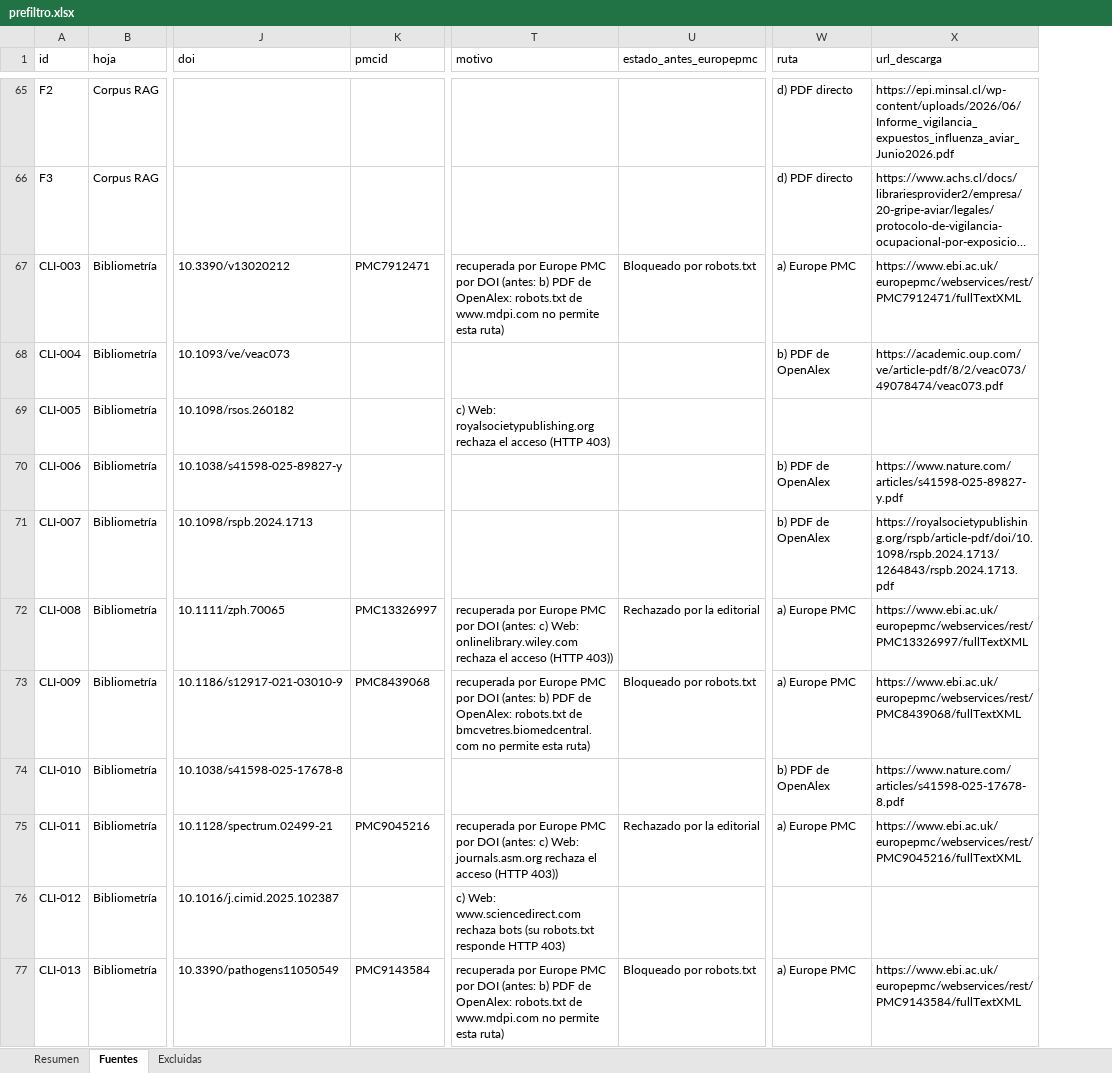
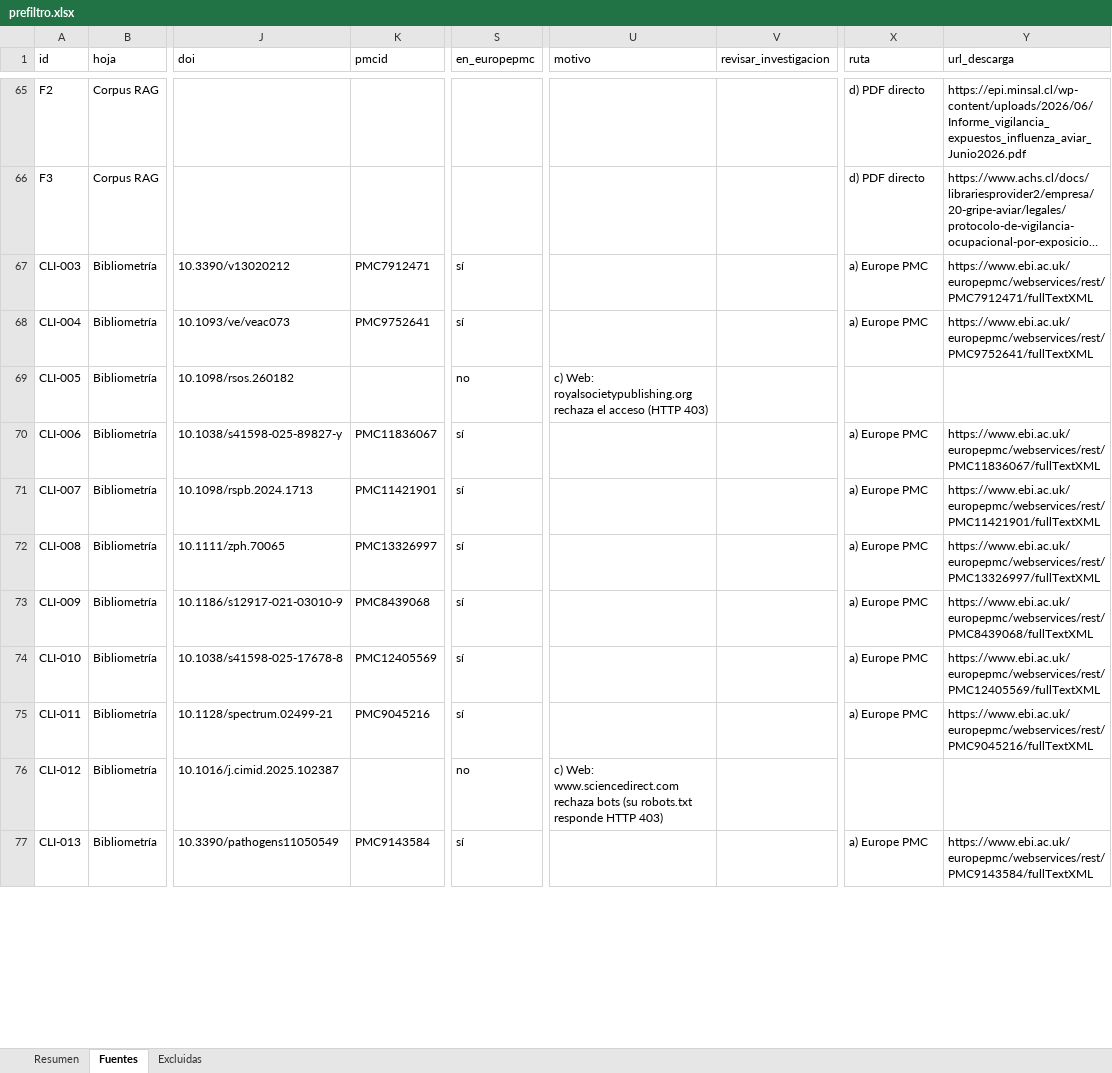
Before and after one commit to Paz0422/vet-agent-pia3, an Excel workbook: corpus/md/prefiltro.xlsx, sheet Fuentes, drawn as a sheet; only a part is shown, gaps mark what is left out; long unchanged cells end in …; values as stored, in another font and other column widths than the file's, no borders; removed rows and columns are numbered as before the commit, all else as after; the diff covers the shown part only; the diff names each change by its address in the sheet, - before the commit and + after, or states it on an @@ line.

```diff
--- a/corpus/md/prefiltro.xlsx (sheet Fuentes)
+++ b/corpus/md/prefiltro.xlsx (sheet Fuentes)
+column S (en_europepmc), rows 67-77: sí | sí | no | sí | sí | sí | sí | sí | sí | no | sí
-column U (estado_antes_europepmc), rows 67-77: Bloqueado por robots.txt |  |  |  |  | Rechazado por la editorial | Bloqueado por robots.txt |  | Rechazado por la editorial |  | Bloqueado por robots.txt
+column V (revisar_investigacion), empty
-U67 (motivo): recuperada por Europe PMC por DOI (antes: b) PDF de OpenAlex: robots.txt de www.mdpi.com no permite esta ruta)
+U67 (motivo): (empty)
-K68 (pmcid): (empty)
+K68 (pmcid): PMC9752641
-X68 (ruta): b) PDF de OpenAlex
+X68 (ruta): a) Europe PMC
-Y68 (url_descarga): https://academic.oup.com/ve/article-pdf/8/2/veac073/49078474/veac073.pdf
+Y68 (url_descarga): https://www.ebi.ac.uk/europepmc/webservices/rest/PMC9752641/fullTextXML
-K70 (pmcid): (empty)
+K70 (pmcid): PMC11836067
-X70:X71 (ruta): b) PDF de OpenAlex
+X70:X71 (ruta): a) Europe PMC
-Y70 (url_descarga): https://www.nature.com/articles/s41598-025-89827-y.pdf
+Y70 (url_descarga): https://www.ebi.ac.uk/europepmc/webservices/rest/PMC11836067/fullTextXML
-K71 (pmcid): (empty)
+K71 (pmcid): PMC11421901
-Y71 (url_descarga): https://royalsocietypublishing.org/rspb/article-pdf/doi/10.1098/rspb.2024.1713/1264843/rspb.2024.1713.pdf
+Y71 (url_descarga): https://www.ebi.ac.uk/europepmc/webservices/rest/PMC11421901/fullTextXML
-U72 (motivo): recuperada por Europe PMC por DOI (antes: c) Web: onlinelibrary.wiley.com rechaza el acceso (HTTP 403))
+U72 (motivo): (empty)
-U73 (motivo): recuperada por Europe PMC por DOI (antes: b) PDF de OpenAlex: robots.txt de bmcvetres.biomedcentral.com no permite esta ruta)
+U73 (motivo): (empty)
-K74 (pmcid): (empty)
+K74 (pmcid): PMC12405569
-X74 (ruta): b) PDF de OpenAlex
+X74 (ruta): a) Europe PMC
-Y74 (url_descarga): https://www.nature.com/articles/s41598-025-17678-8.pdf
+Y74 (url_descarga): https://www.ebi.ac.uk/europepmc/webservices/rest/PMC12405569/fullTextXML
-U75 (motivo): recuperada por Europe PMC por DOI (antes: c) Web: journals.asm.org rechaza el acceso (HTTP 403))
+U75 (motivo): (empty)
-U77 (motivo): recuperada por Europe PMC por DOI (antes: b) PDF de OpenAlex: robots.txt de www.mdpi.com no permite esta ruta)
+U77 (motivo): (empty)
```
Also changed, not shown: 1 removed row and 439 edited cells elsewhere in this sheet, sheet Resumen, sheet Excluidas, corpus/md/reporte_validacion.xlsx, 1 other file.
